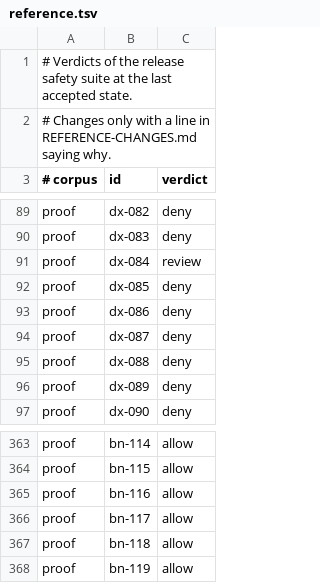
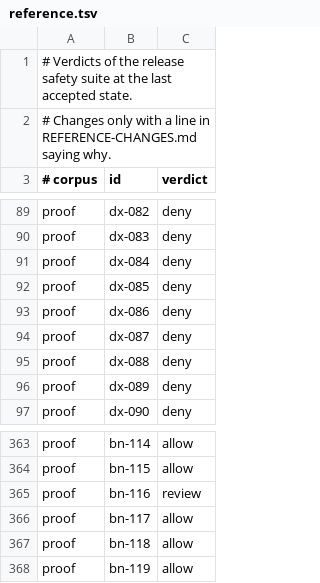
Before and after one commit to InnerWarden/inner-warden, a TSV file: crates/agent-guard/corpus/reference.tsv, drawn as a sheet; only a part is shown, gaps mark what is left out.

Commit message:
Guard: a file written then run is unread when a write does not show it; launchers, flag groups and substitution limits read through
A write the line does not show after one it shows (cp, mv, dd, install,
sed -i, perl -pi, gawk -i inplace, truncate, a program's output) leaves the
file holding text the line does not show: running it is held for review.
A file a program writes, or a copy, then run, is held the same way
(python3 gen.py > r.sh && bash r.sh, cp template.sh run.sh && sh run.sh).

A written file is read through $SHELL, exec and its options, env -S,
xargs and find -exec handing it over, an absolute path to a program of the
table, and a shell's stdin redirect. Inline code is found anywhere in a
group of flags (python3 -uc, perl -le). crontab -u USER FILE installs FILE.
A file of assignments only, of values written out or the environment's own
paths, is read as those assignments.

Substitutions: a node past the depth read is taken whole and the line is
refused; a tree with an error, a parameter default and arithmetic count as
an argument; past the parse budget substitutions are found by their text;
the second substitution of a string is read (its range starts at the blank
before it).

The interactive list reads the table's shells and languages; the lists of
the argument-chain check stay by hand, with why. features.md names the
limit of a file written in an earlier call.

```diff
--- a/crates/agent-guard/corpus/reference.tsv
+++ b/crates/agent-guard/corpus/reference.tsv
@@ -90,3 +90,3 @@ proof	dx-082	deny
 proof	dx-083	deny
-proof	dx-084	review
+proof	dx-084	deny
 proof	dx-085	deny
@@ -364,3 +364,3 @@ proof	bn-114	allow
 proof	bn-115	allow
-proof	bn-116	allow
+proof	bn-116	review
 proof	bn-117	allow
```
Also changed, not shown: 14 other files.
